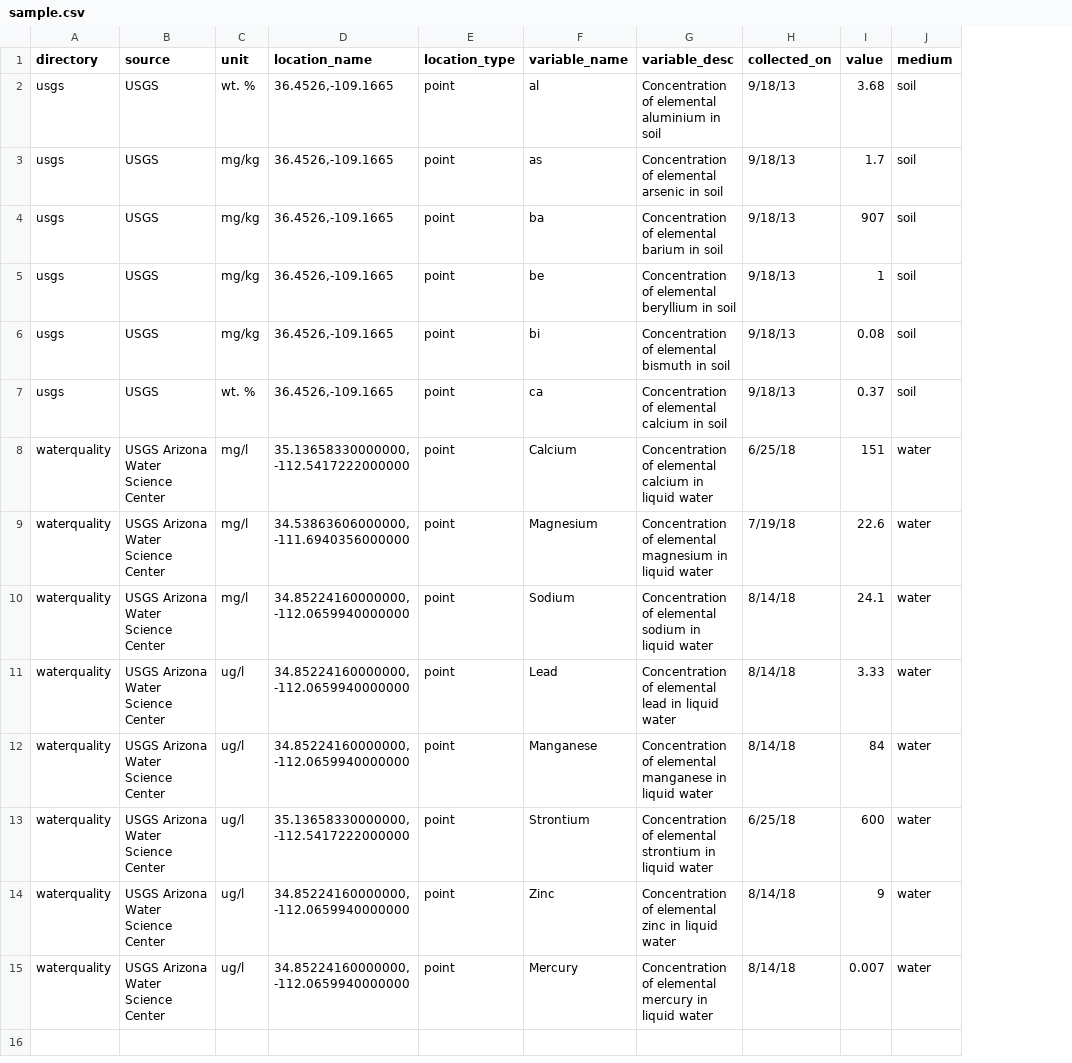
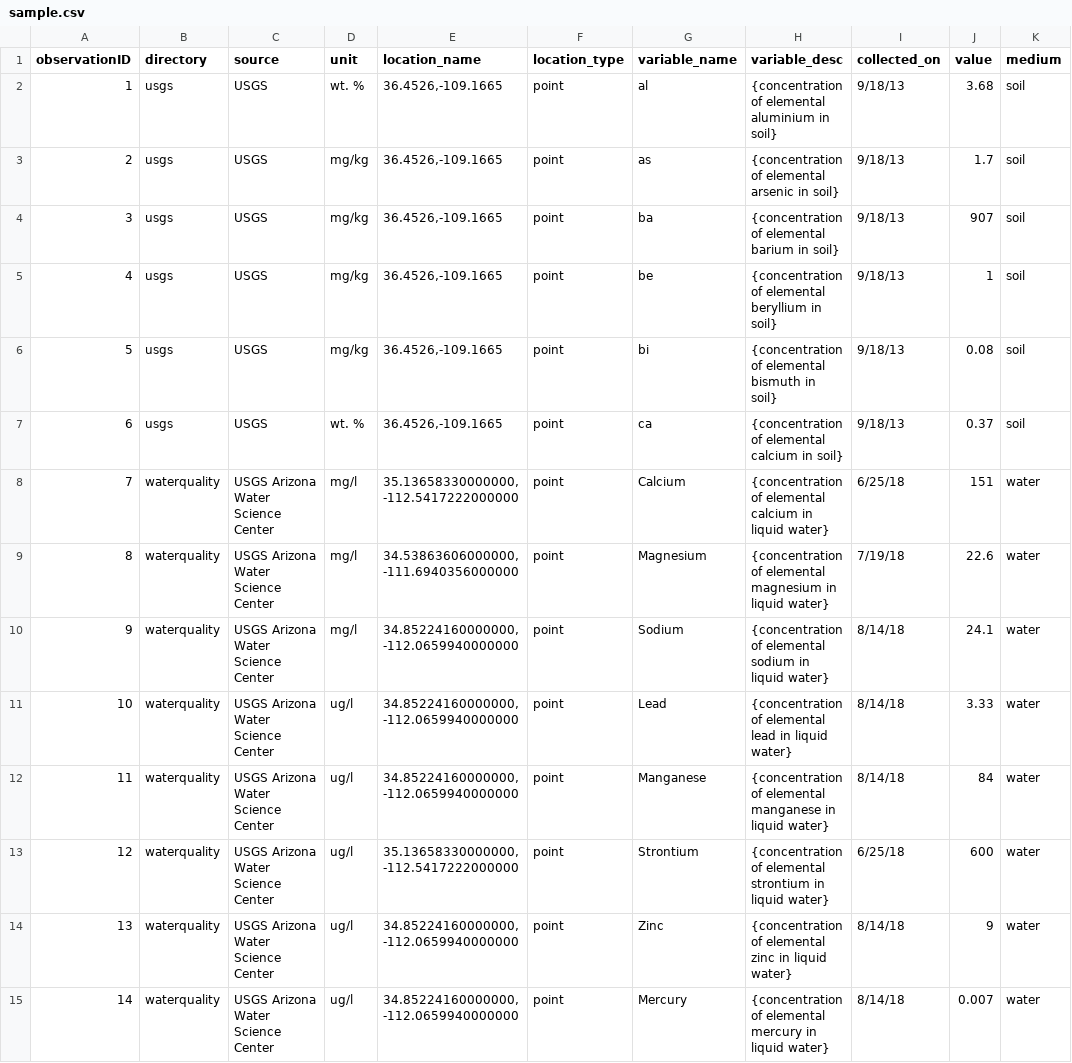
Before and after one commit to UA-SRC-data/src-data-pipeline, a CSV file: sample_data/sample.csv, drawn as a sheet; addresses are those after the commit; the diff names each change by its address in the sheet, - before the commit and + after, or states it on an @@ line.

Commit message:
implemented a very simple reasoner, with associated mapping and relations.  Added a sample_data/output directory which contains output from reasoning process

```diff
--- a/sample_data/sample.csv
+++ b/sample_data/sample.csv
+column A (observationID), rows 2-15: 1 | 2 | 3 | 4 | 5 | 6 | 7 | 8 | 9 | 10 | 11 | 12 | 13 | 14
-H2 (variable_desc): Concentration of elemental aluminium in soil
+H2 (variable_desc): {concentration of elemental aluminium in soil}
-H3 (variable_desc): Concentration of elemental arsenic in soil
+H3 (variable_desc): {concentration of elemental arsenic in soil}
-H4 (variable_desc): Concentration of elemental barium in soil
+H4 (variable_desc): {concentration of elemental barium in soil}
-H5 (variable_desc): Concentration of elemental beryllium in soil
+H5 (variable_desc): {concentration of elemental beryllium in soil}
-H6 (variable_desc): Concentration of elemental bismuth in soil
+H6 (variable_desc): {concentration of elemental bismuth in soil}
-H7 (variable_desc): Concentration of elemental calcium in soil
+H7 (variable_desc): {concentration of elemental calcium in soil}
-H8 (variable_desc): Concentration of elemental calcium in liquid water
+H8 (variable_desc): {concentration of elemental calcium in liquid water}
-H9 (variable_desc): Concentration of elemental magnesium in liquid water
+H9 (variable_desc): {concentration of elemental magnesium in liquid water}
-H10 (variable_desc): Concentration of elemental sodium in liquid water
+H10 (variable_desc): {concentration of elemental sodium in liquid water}
-H11 (variable_desc): Concentration of elemental lead in liquid water
+H11 (variable_desc): {concentration of elemental lead in liquid water}
-H12 (variable_desc): Concentration of elemental manganese in liquid water
+H12 (variable_desc): {concentration of elemental manganese in liquid water}
-H13 (variable_desc): Concentration of elemental strontium in liquid water
+H13 (variable_desc): {concentration of elemental strontium in liquid water}
-H14 (variable_desc): Concentration of elemental zinc in liquid water
+H14 (variable_desc): {concentration of elemental zinc in liquid water}
-H15 (variable_desc): Concentration of elemental mercury in liquid water
+H15 (variable_desc): {concentration of elemental mercury in liquid water}
```
Also changed, not shown: config/entity.csv, config/mapping.csv, 7 other files.
